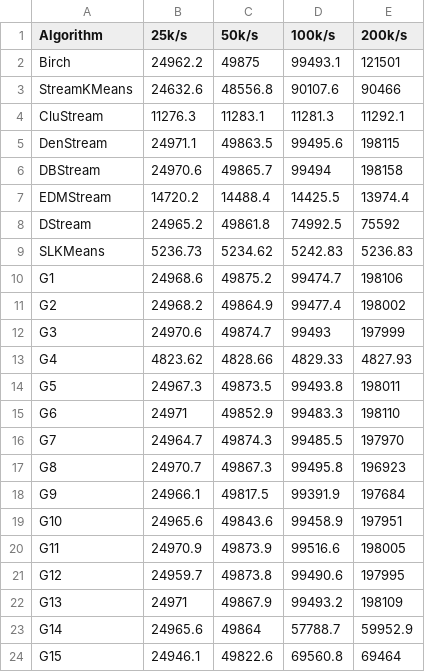
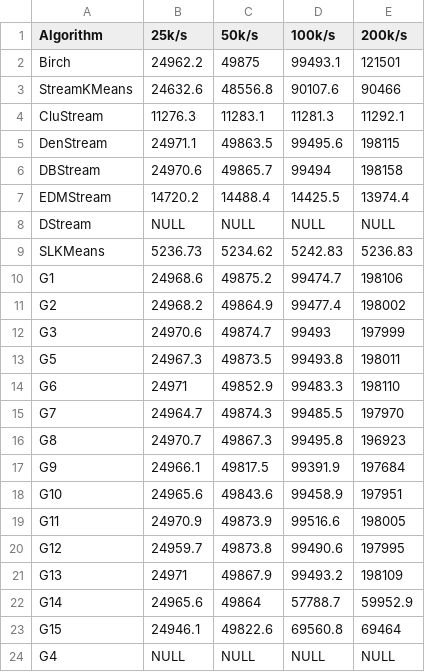
Before and after one commit to intellistream/Sesame, a CSV file: scripts/raw/arr-rate.csv, drawn as a sheet.

```diff
--- a/scripts/raw/arr-rate.csv
+++ b/scripts/raw/arr-rate.csv
@@ -7,3 +7,3 @@ DBStream,24970.6,49865.7,99494,198158
 EDMStream,14720.2,14488.4,14425.5,13974.4
-DStream,24965.2,49861.8,74992.5,75592
+DStream,NULL,NULL,NULL,NULL
 SLKMeans,5236.73,5234.62,5242.83,5236.83
@@ -12,3 +12,2 @@ G2,24968.2,49864.9,99477.4,198002
 G3,24970.6,49874.7,99493,197999
-G4,4823.62,4828.66,4829.33,4827.93
 G5,24967.3,49873.5,99493.8,198011
@@ -24 +23,2 @@ G14,24965.6,49864,57788.7,59952.9
 G15,24946.1,49822.6,69560.8,69464
+G4,NULL,NULL,NULL,NULL
```
Also changed, not shown: scripts/raw/cmm-eds.csv, scripts/raw/outlier-size.csv, 22 other files.
